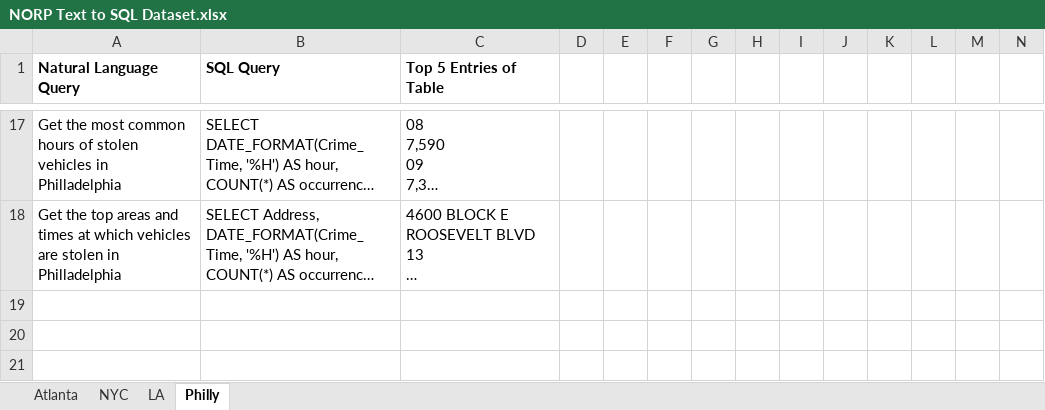
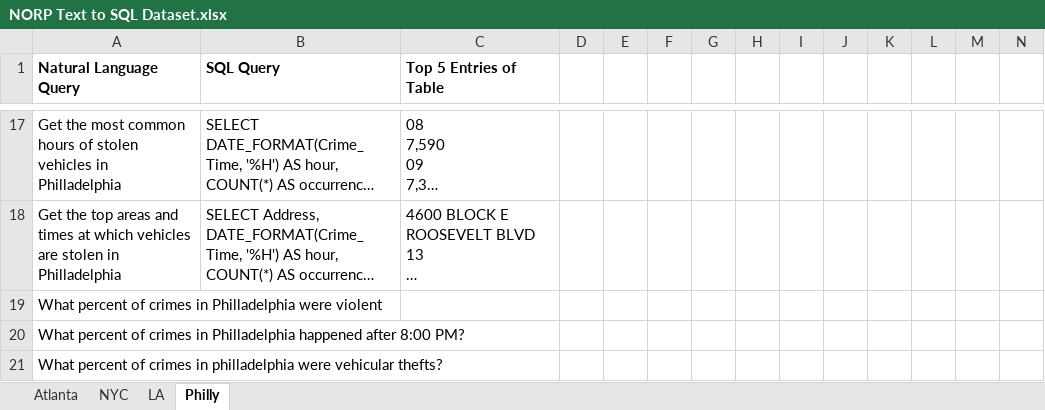
Before and after one commit to TheAustinChan/2025-Fall-NORP-IR-SQL, an Excel workbook: NORP Text to SQL Dataset.xlsx, sheet Philly, drawn as a sheet; only a part is shown, gaps mark what is left out; long unchanged cells end in …; values as stored, in another font and other column widths than the file's, no borders; rows hold the shown columns only; the diff names each change by its address in the sheet, - before the commit and + after, or states it on an @@ line.

Commit message:
Add files via upload
New dataset now includes LA data that we had to convert data to from the philladelphia crime sheet such as time formatting differences and data description imabalances of level of detail using regexps

```diff
--- a/NORP Text to SQL Dataset.xlsx (sheet Philly)
+++ b/NORP Text to SQL Dataset.xlsx (sheet Philly)
+row 19: What percent of crimes in Philladelphia were violent
+row 20: What percent of crimes in Philladelphia happened after 8:00 PM?
+row 21: What percent of crimes in philladelphia were vehicular thefts?
```
Also changed, not shown: sheet LA, sheet Atlanta.
